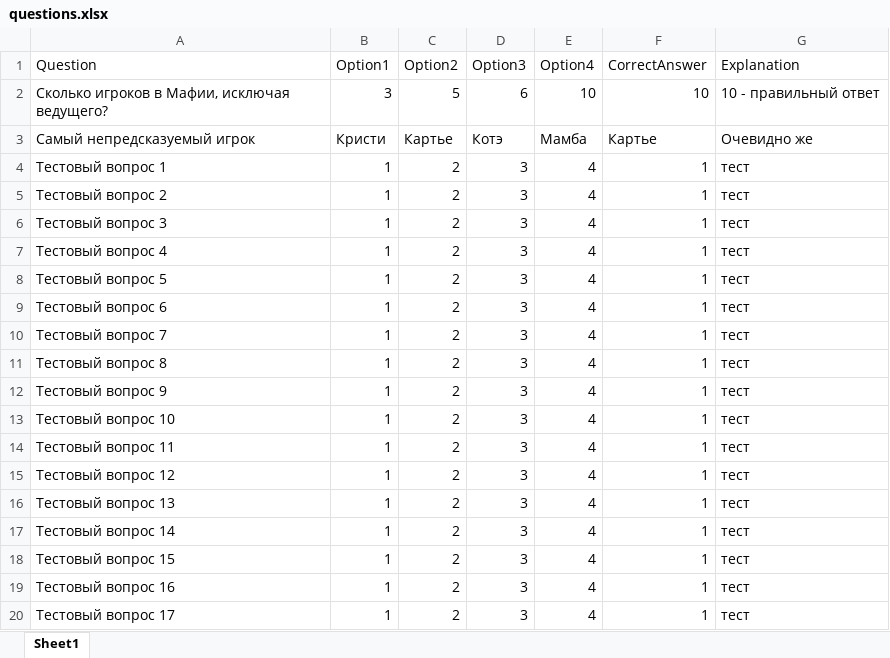
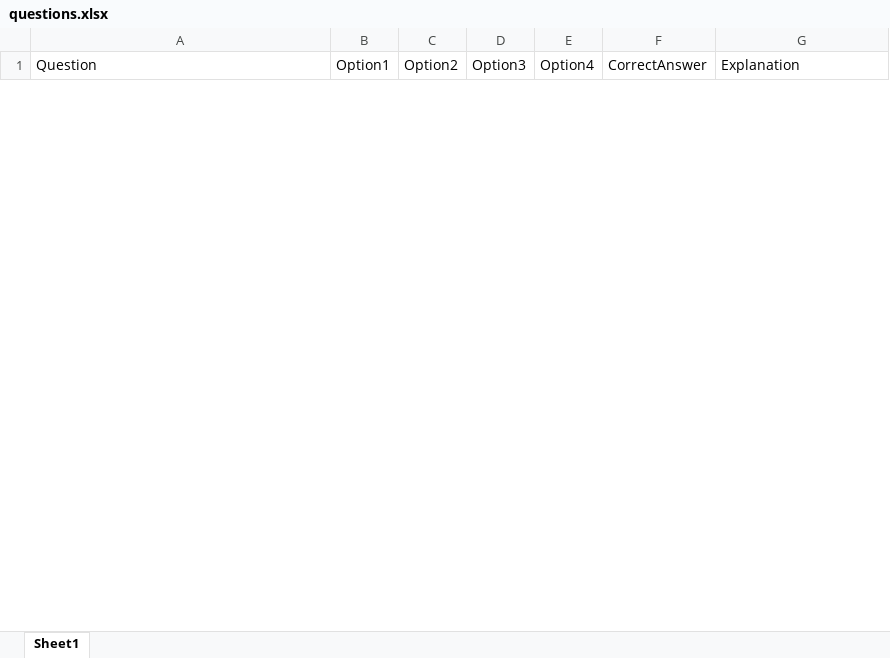
Before and after one commit to kvaso101/mafia_rules_bot, an Excel workbook: questions.xlsx, sheet Sheet1, drawn as a sheet; only a part is shown; values as stored, in another font and other column widths than the file's, no borders; removed rows and columns are numbered as before the commit, all else as after; the diff covers the shown part only; the diff names each change by its address in the sheet, - before the commit and + after, or states it on an @@ line.

Commit message:
New questions

```diff
--- a/questions.xlsx (sheet Sheet1)
+++ b/questions.xlsx (sheet Sheet1)
-row 2: Сколько игроков в Мафии, исключая ведущего? | 3 | 5 | 6 | 10 | 10 | 10 - правильный ответ
-row 3: Самый непредсказуемый игрок | Кристи | Картье | Котэ | Мамба | Картье | Очевидно же
-row 4: Тестовый вопрос 1 | 1 | 2 | 3 | 4 | 1 | тест
-row 5: Тестовый вопрос 2 | 1 | 2 | 3 | 4 | 1 | тест
-row 6: Тестовый вопрос 3 | 1 | 2 | 3 | 4 | 1 | тест
-row 7: Тестовый вопрос 4 | 1 | 2 | 3 | 4 | 1 | тест
-row 8: Тестовый вопрос 5 | 1 | 2 | 3 | 4 | 1 | тест
-row 9: Тестовый вопрос 6 | 1 | 2 | 3 | 4 | 1 | тест
-row 10: Тестовый вопрос 7 | 1 | 2 | 3 | 4 | 1 | тест
-row 11: Тестовый вопрос 8 | 1 | 2 | 3 | 4 | 1 | тест
-row 12: Тестовый вопрос 9 | 1 | 2 | 3 | 4 | 1 | тест
-row 13: Тестовый вопрос 10 | 1 | 2 | 3 | 4 | 1 | тест
-row 14: Тестовый вопрос 11 | 1 | 2 | 3 | 4 | 1 | тест
-row 15: Тестовый вопрос 12 | 1 | 2 | 3 | 4 | 1 | тест
-row 16: Тестовый вопрос 13 | 1 | 2 | 3 | 4 | 1 | тест
-row 17: Тестовый вопрос 14 | 1 | 2 | 3 | 4 | 1 | тест
-row 18: Тестовый вопрос 15 | 1 | 2 | 3 | 4 | 1 | тест
-row 19: Тестовый вопрос 16 | 1 | 2 | 3 | 4 | 1 | тест
-row 20: Тестовый вопрос 17 | 1 | 2 | 3 | 4 | 1 | тест
```
Also changed, not shown: 106 added rows and 31 removed rows elsewhere in this sheet.
